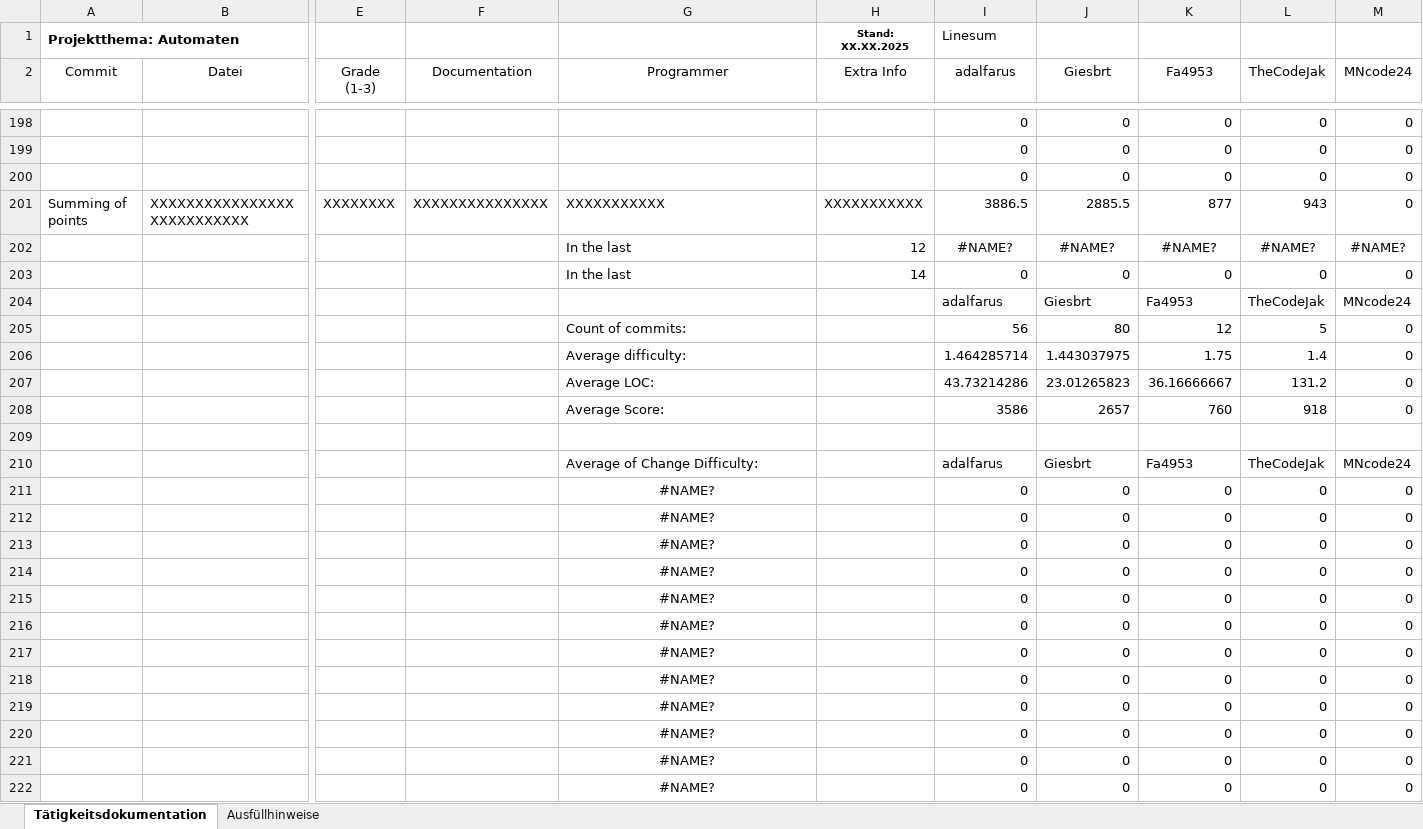
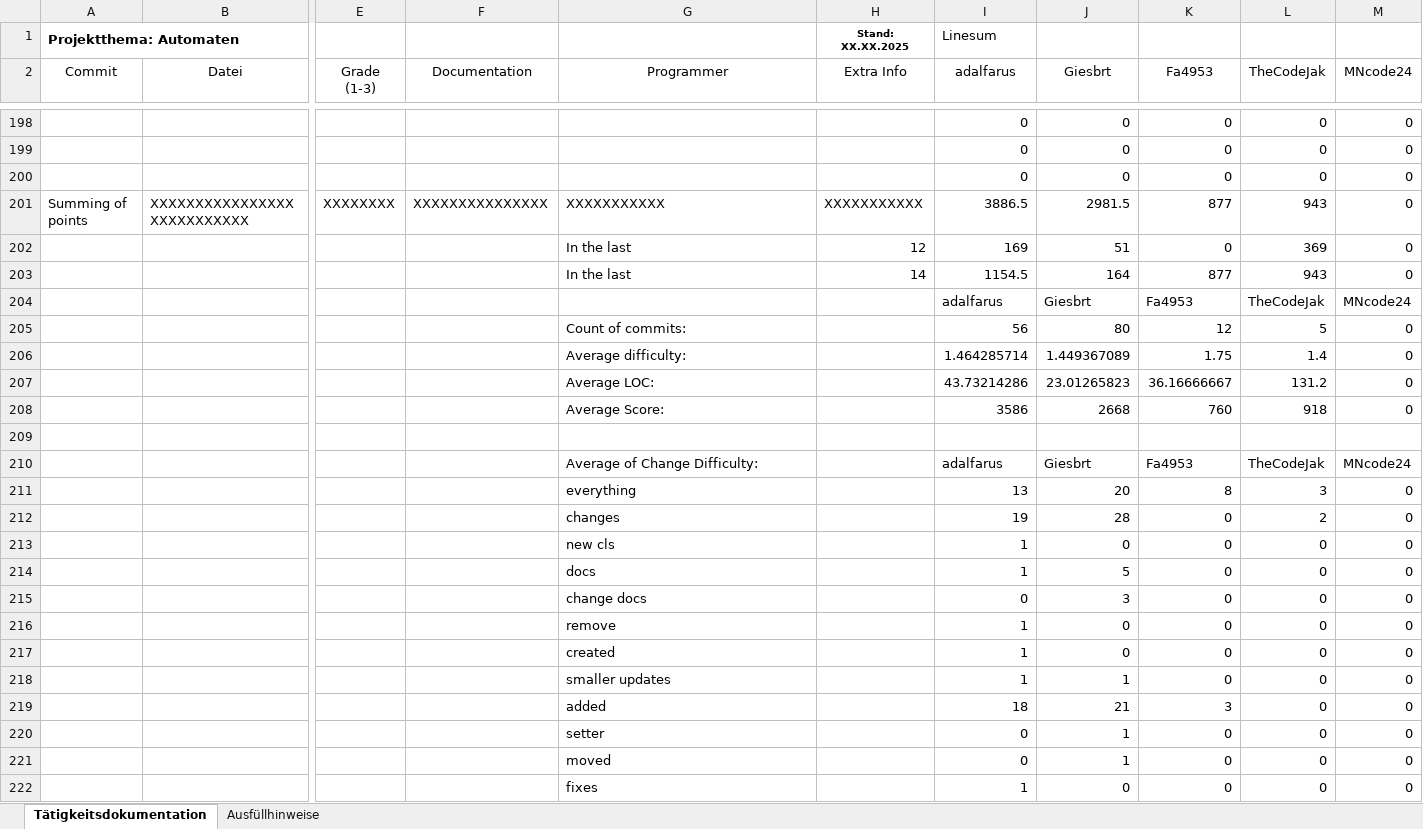
Before and after one commit to Giesbrt/Automaten, an Excel workbook: meta/dudpy-planning/CommitTable.xlsx, sheet Tätigkeitsdokumentation, drawn as a sheet; only a part is shown, gaps mark what is left out; values as stored, in another font and other column widths than the file's, no borders; charts and pictures not drawn; removed rows and columns are numbered as before the commit, all else as after; rows hold the shown columns only; the diff covers the shown part only; the diff names each change by its address in the sheet, - before the commit and + after, or states it on an @@ line.

Commit message:
updated CommitTable.xlsx

```diff
--- a/meta/dudpy-planning/CommitTable.xlsx (sheet Tätigkeitsdokumentation)
+++ b/meta/dudpy-planning/CommitTable.xlsx (sheet Tätigkeitsdokumentation)
-J201 (Giesbrt): 2885.5
+J201 (Giesbrt): 2981.5
-row 202:  |  |  |  | In the last | 12 | #NAME? | #NAME? | #NAME? | #NAME? | #NAME?
-row 203:  |  |  |  | In the last | 14 | 0 | 0 | 0 | 0 | 0
+row 202:  |  |  |  | In the last | 12 | 169 | 51 | 0 | 369 | 0
+row 203:  |  |  |  | In the last | 14 | 1154.5 | 164 | 877 | 943 | 0
-J206 (Giesbrt): 1.443037975
+J206 (Giesbrt): 1.449367089
-J208 (Giesbrt): 2657
+J208 (Giesbrt): 2668
-row 211:  |  |  |  | #NAME? |  | 0 | 0 | 0 | 0 | 0
-row 212:  |  |  |  | #NAME? |  | 0 | 0 | 0 | 0 | 0
-row 213:  |  |  |  | #NAME? |  | 0 | 0 | 0 | 0 | 0
-row 214:  |  |  |  | #NAME? |  | 0 | 0 | 0 | 0 | 0
-row 215:  |  |  |  | #NAME? |  | 0 | 0 | 0 | 0 | 0
+row 211:  |  |  |  | everything |  | 13 | 20 | 8 | 3 | 0
+row 212:  |  |  |  | changes |  | 19 | 28 | 0 | 2 | 0
-G213 (Programmer): #NAME?
+G213 (Programmer): new cls
-G213 alignment: center
+G213 alignment: left
-I213 (adalfarus): 0
+I213 (adalfarus): 1
+row 214:  |  |  |  | docs |  | 1 | 5 | 0 | 0 | 0
-G215 (Programmer): #NAME?
+G215 (Programmer): change docs
-G215:G217 alignment: center
+G215:G217 alignment: left
-J215 (Giesbrt): 0
+J215 (Giesbrt): 3
-G216 (Programmer): #NAME?
+G216 (Programmer): remove
-I216:I217 (adalfarus): 0
+I216:I217 (adalfarus): 1
-G217 (Programmer): #NAME?
+G217 (Programmer): created
+row 218:  |  |  |  | smaller updates |  | 1 | 1 | 0 | 0 | 0
+row 219:  |  |  |  | added |  | 18 | 21 | 3 | 0 | 0
-G220 (Programmer): #NAME?
+G220 (Programmer): setter
-G220:G222 alignment: center
+G220:G222 alignment: left
-J220:J221 (Giesbrt): 0
+J220:J221 (Giesbrt): 1
-G221 (Programmer): #NAME?
+G221 (Programmer): moved
-G222 (Programmer): #NAME?
+G222 (Programmer): fixes
-I222 (adalfarus): 0
+I222 (adalfarus): 1
```
Also changed, not shown: 2 added rows, 2 removed rows, 14 edited cells and cell formats elsewhere in this sheet, formulas that keep their value, charts or pictures.
